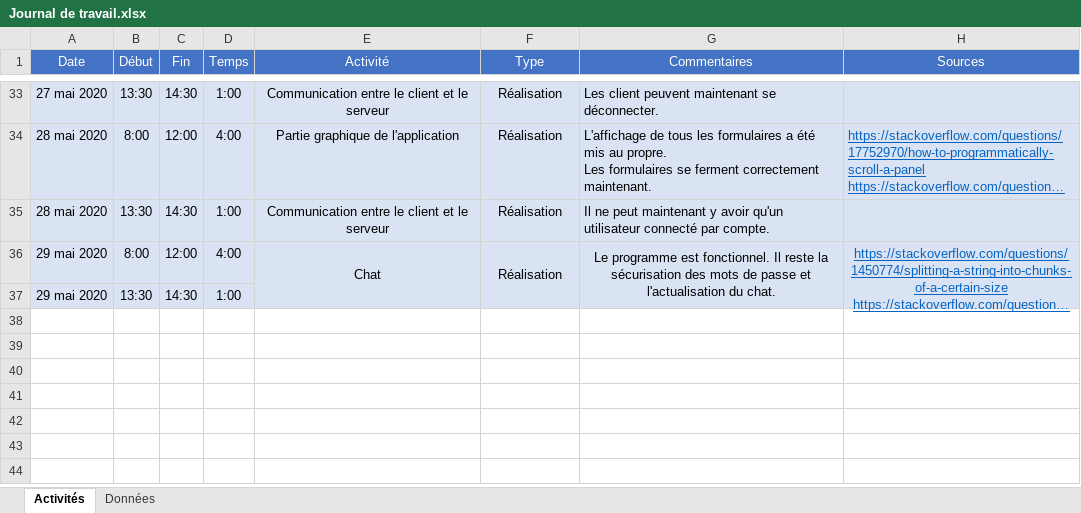
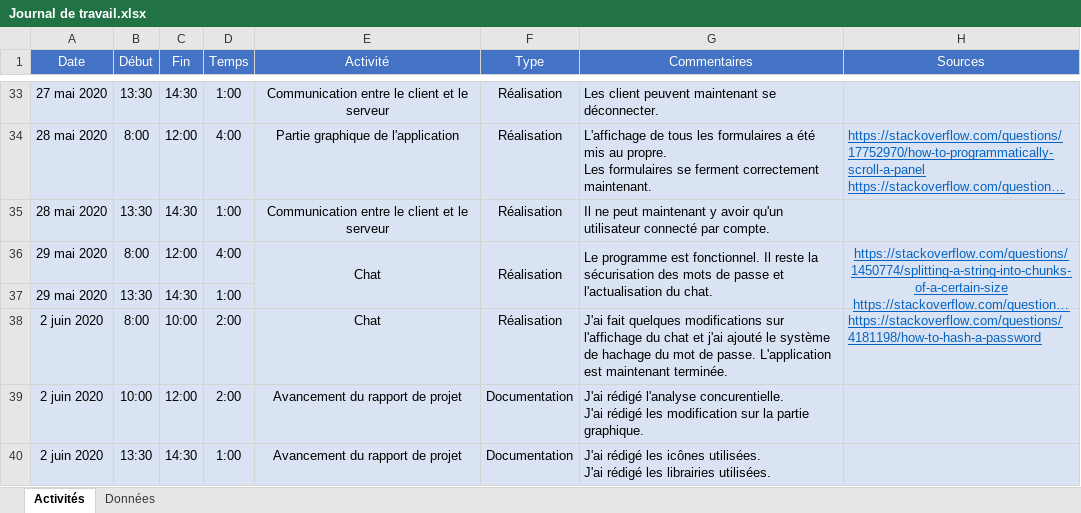
Before and after one commit to dylanramos/MessagingApp, an Excel workbook: Documentation/Journal de travail.xlsx, sheet Activités, drawn as a sheet; only a part is shown, gaps mark what is left out; long unchanged cells end in …; values as stored, in another font and other column widths than the file's, no borders; ↵ is a line break in a cell; the diff names each change by its address in the sheet, - before the commit and + after, or states it on an @@ line.

Commit message:
Travail du 2 juin.

```diff
--- a/Documentation/Journal de travail.xlsx (sheet Activités)
+++ b/Documentation/Journal de travail.xlsx (sheet Activités)
-G36 alignment: center
+G36 alignment: left
+row 38: 2 juin 2020 | 8:00 | 10:00 | 2:00 | Chat | Réalisation | J'ai fait quelques modifications sur l'affichage du chat et j'ai ajouté le système de hachage du mot de passe. L'application est maintenant terminée. | https://stackoverflow.com/questions/4181198/how-to-hash-a-password
+row 39: 2 juin 2020 | 10:00 | 12:00 | 2:00 | Avancement du rapport de projet | Documentation | J'ai rédigé l'analyse concurentielle. ↵ J'ai rédigé les modification sur la partie graphique.
+row 40: 2 juin 2020 | 13:30 | 14:30 | 1:00 | Avancement du rapport de projet | Documentation | J'ai rédigé les icônes utilisées. ↵ J'ai rédigé les librairies utilisées.
```
Also changed, not shown: 19 other files.
